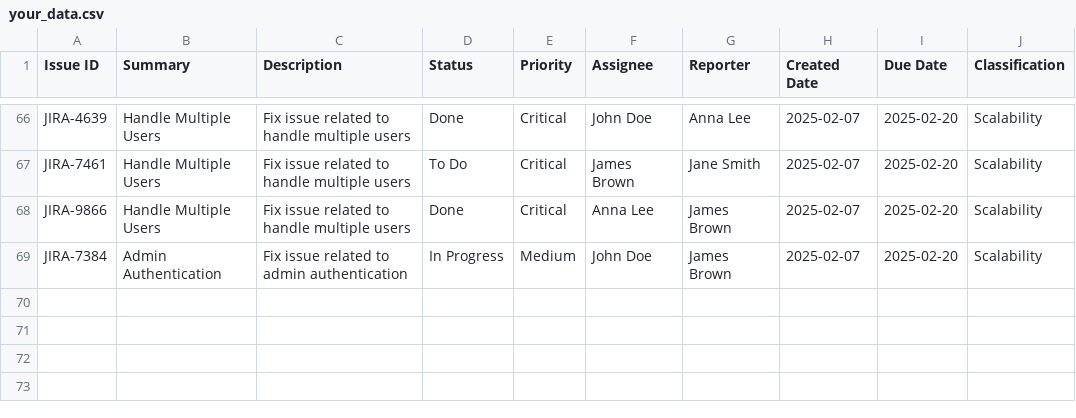
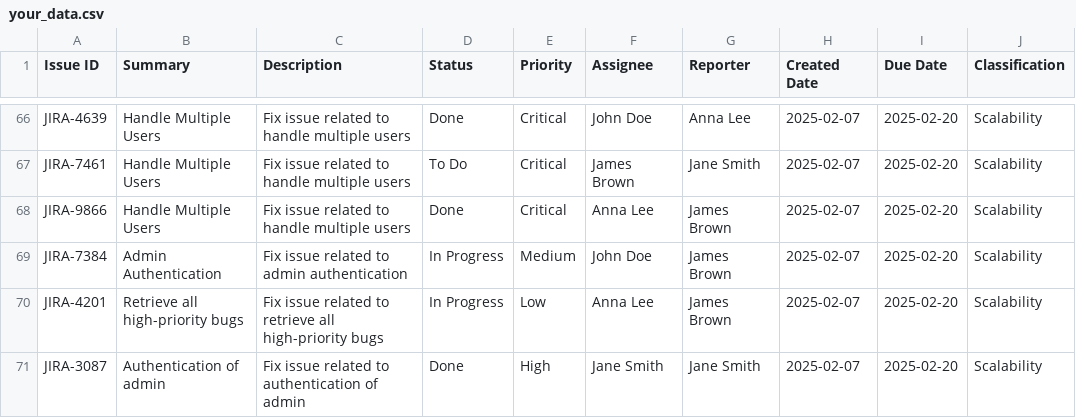
Before and after one commit to VedantShrirao18/MAS03, a CSV file: data/your_data.csv, drawn as a sheet; only a part is shown, gaps mark what is left out.

```diff
--- a/data/your_data.csv
+++ b/data/your_data.csv
@@ -69 +69,3 @@ JIRA-9866,Handle Multiple Users,Fix issue related to handle multiple users,Done,
 JIRA-7384,Admin Authentication,Fix issue related to admin authentication,In Progress,Medium,John Doe,James Brown,2025-02-07,2025-02-20,Scalability
+JIRA-4201,Retrieve all high-priority bugs,Fix issue related to retrieve all high-priority bugs,In Progress,Low,Anna Lee,James Brown,2025-02-07,2025-02-20,Scalability
+JIRA-3087,Authentication of admin,Fix issue related to authentication of admin,Done,High,Jane Smith,Jane Smith,2025-02-07,2025-02-20,Scalability
```
Also changed, not shown: 4 other files.
